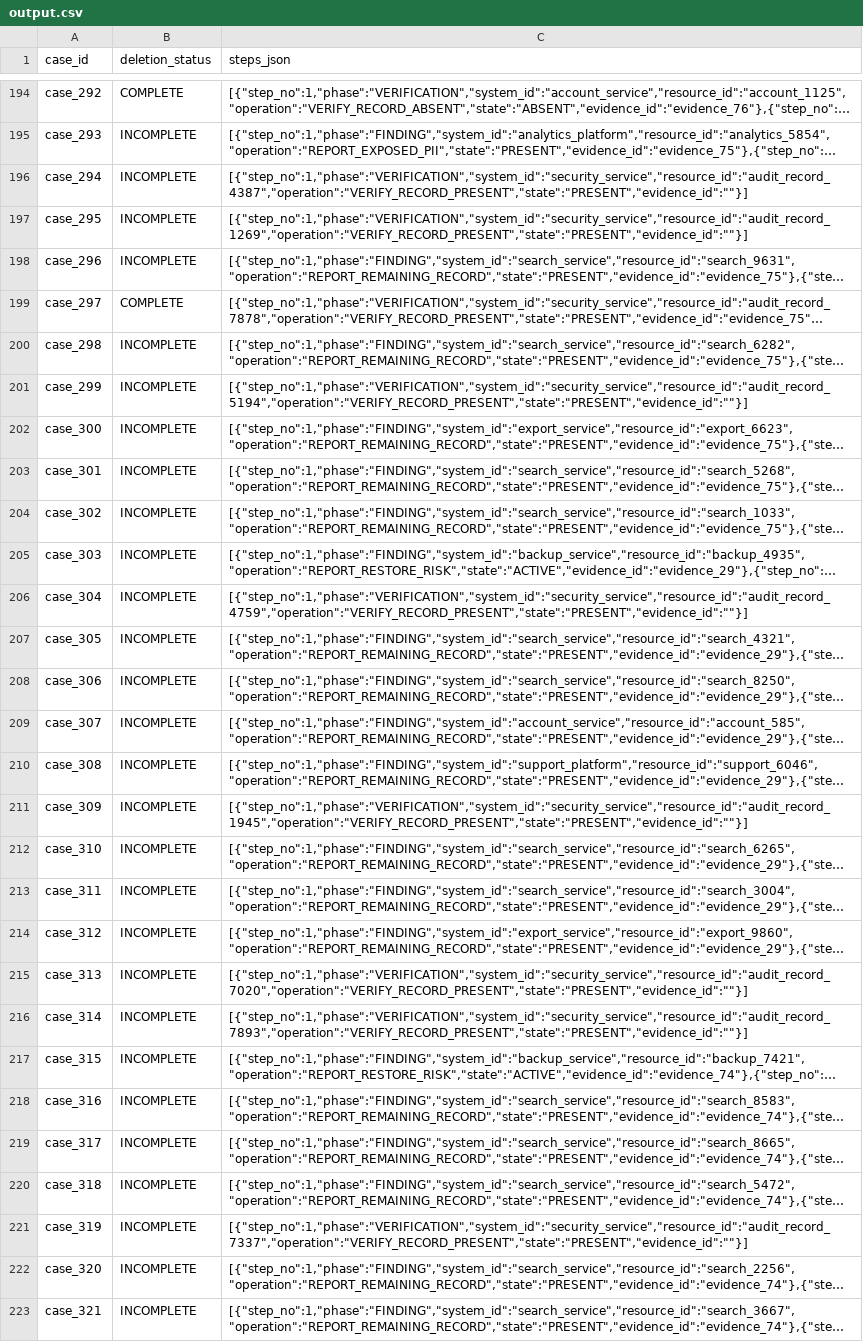
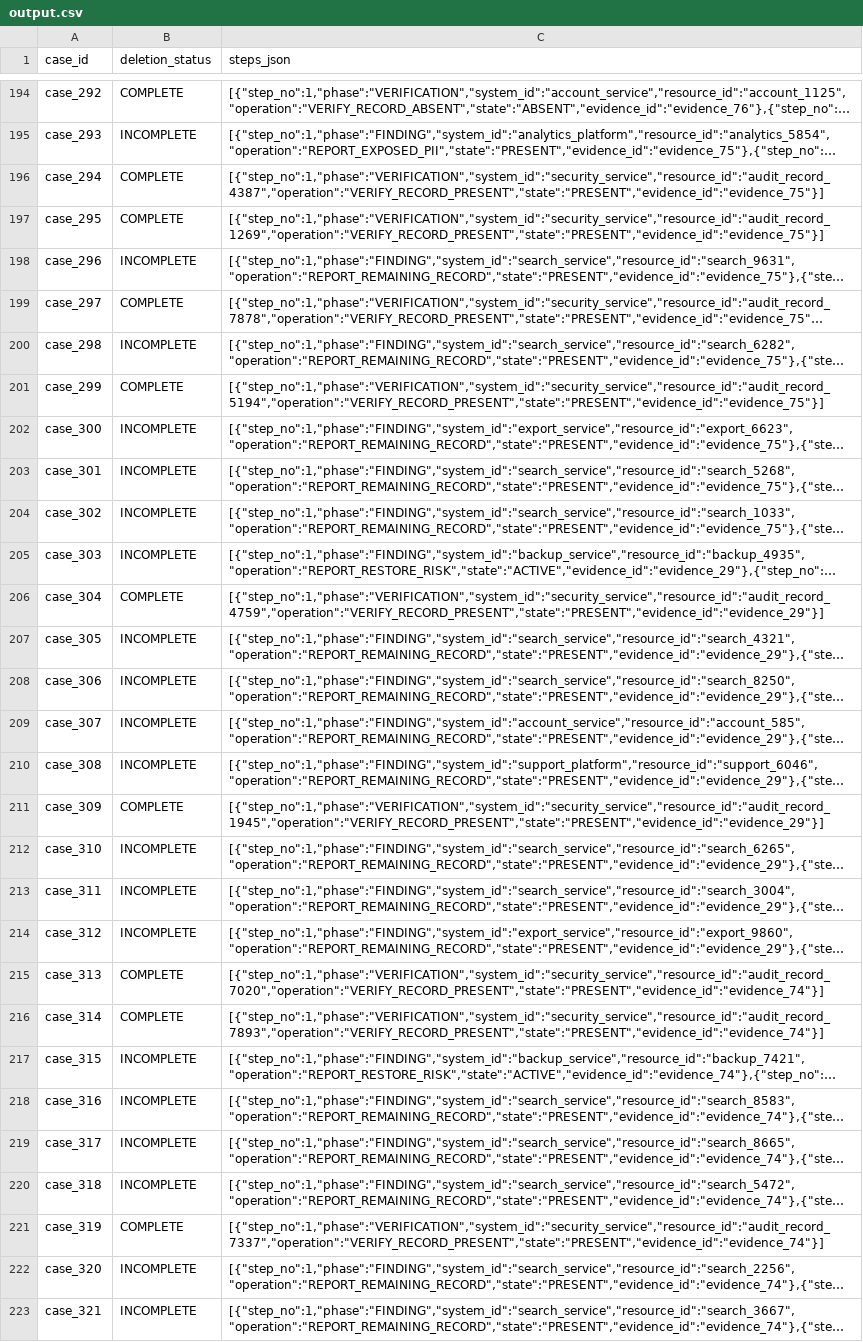
Before and after one commit to Piyush5321/GhostData, a CSV file: output.csv, drawn as a sheet; only a part is shown, gaps mark what is left out; long unchanged cells end in …; the diff covers the shown part only; the diff names each change by its address in the sheet, - before the commit and + after, or states it on an @@ line.

```diff
--- a/output.csv
+++ b/output.csv
-B196:B197 (deletion_status): INCOMPLETE
+B196:B197 (deletion_status): COMPLETE
-C196 (steps_json): [{"step_no":1,"phase":"VERIFICATION","system_id":"security_service","resource_id":"audit_record_4387","operation":"VERIFY_RECORD_PRESENT","state":"PRESENT","evidence_id":""}]
+C196 (steps_json): [{"step_no":1,"phase":"VERIFICATION","system_id":"security_service","resource_id":"audit_record_4387","operation":"VERIFY_RECORD_PRESENT","state":"PRESENT","evidence_id":"evidence_75"}]
-C197 (steps_json): [{"step_no":1,"phase":"VERIFICATION","system_id":"security_service","resource_id":"audit_record_1269","operation":"VERIFY_RECORD_PRESENT","state":"PRESENT","evidence_id":""}]
+C197 (steps_json): [{"step_no":1,"phase":"VERIFICATION","system_id":"security_service","resource_id":"audit_record_1269","operation":"VERIFY_RECORD_PRESENT","state":"PRESENT","evidence_id":"evidence_75"}]
-B201 (deletion_status): INCOMPLETE
+B201 (deletion_status): COMPLETE
-C201 (steps_json): [{"step_no":1,"phase":"VERIFICATION","system_id":"security_service","resource_id":"audit_record_5194","operation":"VERIFY_RECORD_PRESENT","state":"PRESENT","evidence_id":""}]
+C201 (steps_json): [{"step_no":1,"phase":"VERIFICATION","system_id":"security_service","resource_id":"audit_record_5194","operation":"VERIFY_RECORD_PRESENT","state":"PRESENT","evidence_id":"evidence_75"}]
-B206 (deletion_status): INCOMPLETE
+B206 (deletion_status): COMPLETE
-C206 (steps_json): [{"step_no":1,"phase":"VERIFICATION","system_id":"security_service","resource_id":"audit_record_4759","operation":"VERIFY_RECORD_PRESENT","state":"PRESENT","evidence_id":""}]
+C206 (steps_json): [{"step_no":1,"phase":"VERIFICATION","system_id":"security_service","resource_id":"audit_record_4759","operation":"VERIFY_RECORD_PRESENT","state":"PRESENT","evidence_id":"evidence_29"}]
-B211 (deletion_status): INCOMPLETE
+B211 (deletion_status): COMPLETE
-C211 (steps_json): [{"step_no":1,"phase":"VERIFICATION","system_id":"security_service","resource_id":"audit_record_1945","operation":"VERIFY_RECORD_PRESENT","state":"PRESENT","evidence_id":""}]
+C211 (steps_json): [{"step_no":1,"phase":"VERIFICATION","system_id":"security_service","resource_id":"audit_record_1945","operation":"VERIFY_RECORD_PRESENT","state":"PRESENT","evidence_id":"evidence_29"}]
-B215:B216 (deletion_status): INCOMPLETE
+B215:B216 (deletion_status): COMPLETE
-C215 (steps_json): [{"step_no":1,"phase":"VERIFICATION","system_id":"security_service","resource_id":"audit_record_7020","operation":"VERIFY_RECORD_PRESENT","state":"PRESENT","evidence_id":""}]
+C215 (steps_json): [{"step_no":1,"phase":"VERIFICATION","system_id":"security_service","resource_id":"audit_record_7020","operation":"VERIFY_RECORD_PRESENT","state":"PRESENT","evidence_id":"evidence_74"}]
-C216 (steps_json): [{"step_no":1,"phase":"VERIFICATION","system_id":"security_service","resource_id":"audit_record_7893","operation":"VERIFY_RECORD_PRESENT","state":"PRESENT","evidence_id":""}]
+C216 (steps_json): [{"step_no":1,"phase":"VERIFICATION","system_id":"security_service","resource_id":"audit_record_7893","operation":"VERIFY_RECORD_PRESENT","state":"PRESENT","evidence_id":"evidence_74"}]
-B221 (deletion_status): INCOMPLETE
+B221 (deletion_status): COMPLETE
-C221 (steps_json): [{"step_no":1,"phase":"VERIFICATION","system_id":"security_service","resource_id":"audit_record_7337","operation":"VERIFY_RECORD_PRESENT","state":"PRESENT","evidence_id":""}]
+C221 (steps_json): [{"step_no":1,"phase":"VERIFICATION","system_id":"security_service","resource_id":"audit_record_7337","operation":"VERIFY_RECORD_PRESENT","state":"PRESENT","evidence_id":"evidence_74"}]
```
Also changed, not shown: 140 edited cells elsewhere in this file, 7 other files.
